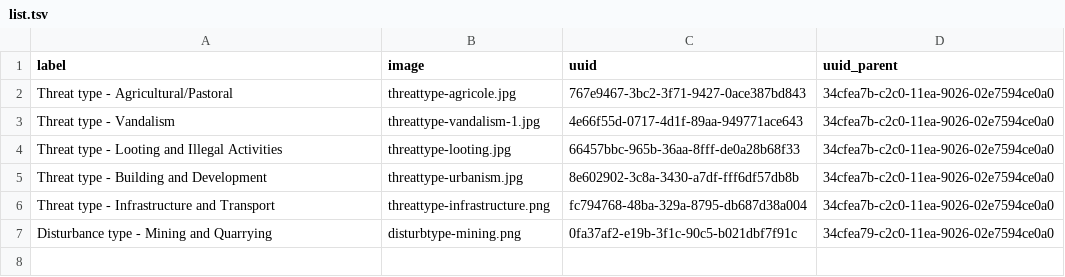
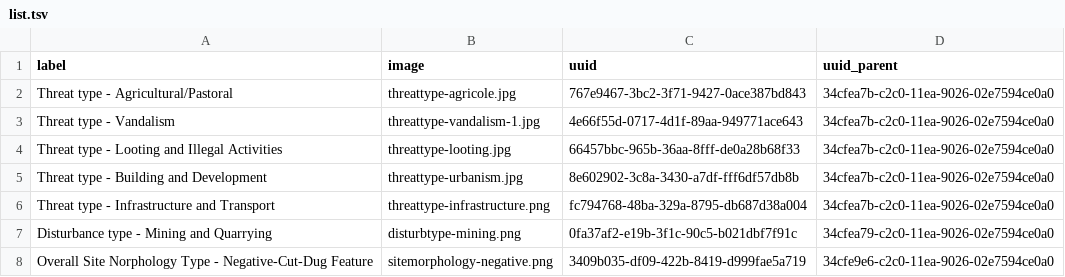
Before and after one commit to eamena-project/eamena-data, a TSV file: reference_data/concepts/hp/cases/list.tsv, drawn as a sheet.

Commit message:
add negative cut

```diff
--- a/reference_data/concepts/hp/cases/list.tsv
+++ b/reference_data/concepts/hp/cases/list.tsv
@@ -7 +7,2 @@ Threat type - Infrastructure and Transport	threattype-infrastructure.png	fc79476
 Disturbance type - Mining and Quarrying	disturbtype-mining.png	0fa37af2-e19b-3f1c-90c5-b021dbf7f91c	34cfea79-c2c0-11ea-9026-02e7594ce0a0
+Overall Site Norphology Type - Negative-Cut-Dug Feature	sitemorphology-negative.png	3409b035-df09-422b-8419-d999fae5a719	34cfe9e6-c2c0-11ea-9026-02e7594ce0a0
```
Also changed, not shown: 1 other file.
